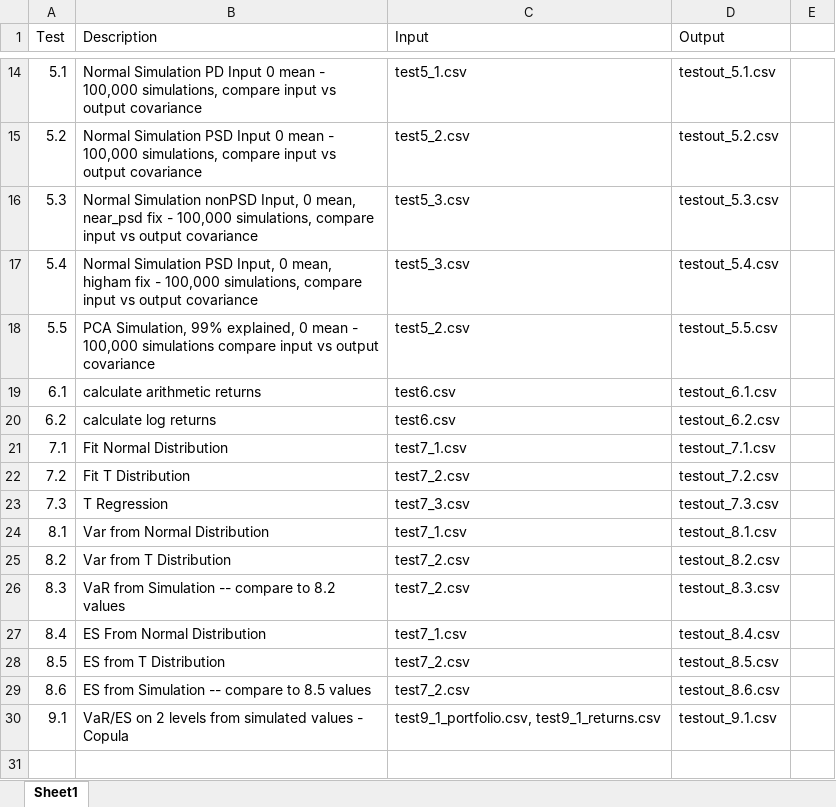
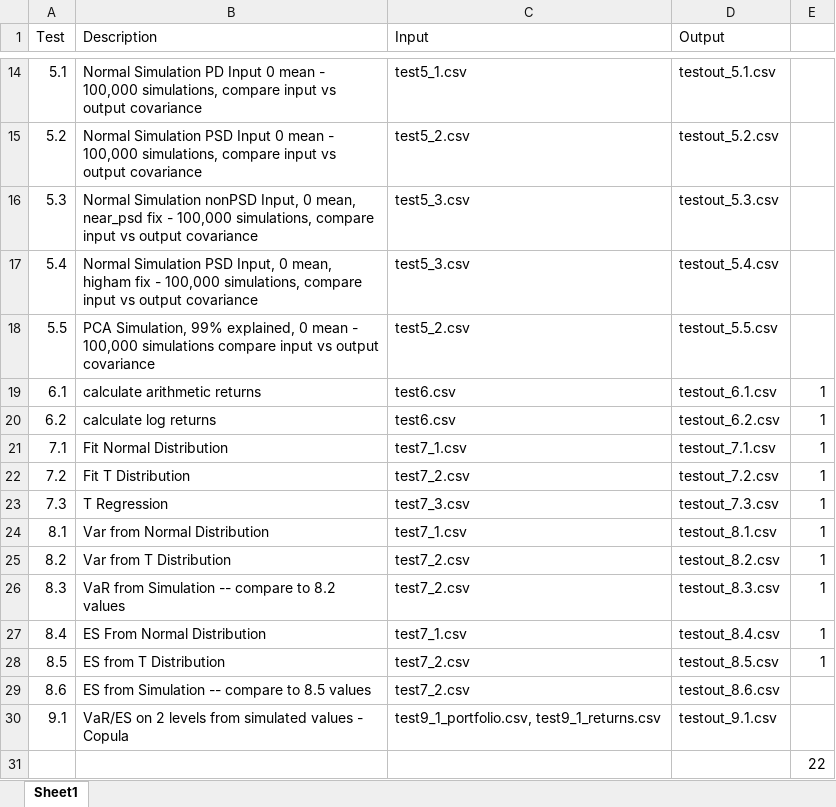
Before and after one commit to ruchenshi/Fintech545, an Excel workbook: Week05/testfiles/Tests.xlsx, sheet Sheet1, drawn as a sheet; only a part is shown, gaps mark what is left out; values as stored, in another font and other column widths than the file's, no borders; the diff covers the shown part only; the diff names each change by its address in the sheet, - before the commit and + after, or states it on an @@ line.

```diff
--- a/Week05/testfiles/Tests.xlsx (sheet Sheet1)
+++ b/Week05/testfiles/Tests.xlsx (sheet Sheet1)
-E19:E28: (empty)
+E19:E28: 1
+row 31:  |  |  |  | 22
```
Also changed, not shown: 12 edited cells elsewhere in this sheet, 3 other files.
